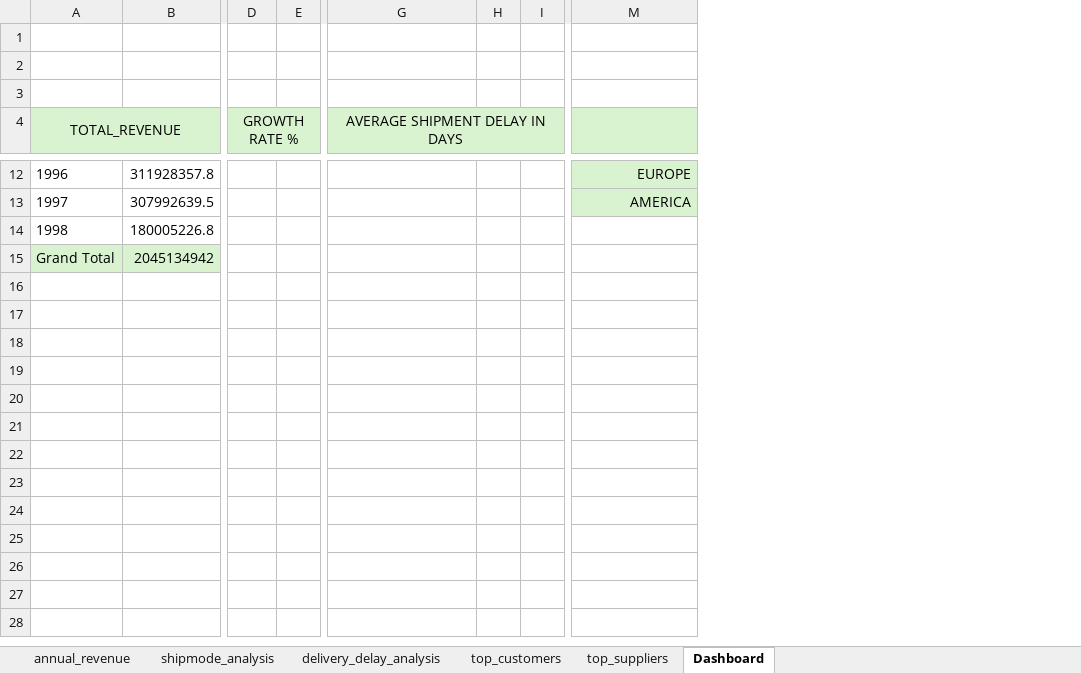
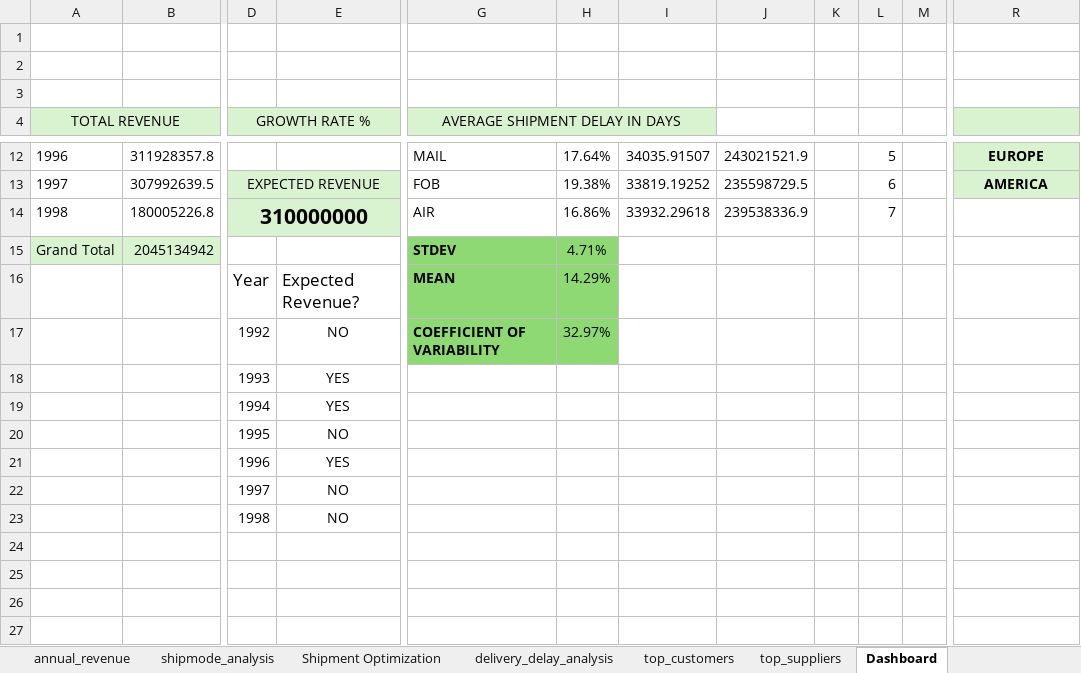
Before and after one commit to Rukhan4/tpch-analysis, an Excel workbook: data_analysis_tpch.xlsx, sheet Dashboard, drawn as a sheet; only a part is shown, gaps mark what is left out; values as stored, in another font and other column widths than the file's, no borders; charts and pictures and table styles not drawn; removed rows and columns are numbered as before the commit, all else as after; rows hold the shown columns only; the diff covers the shown part only; the diff names each change by its address in the sheet, - before the commit and + after, or states it on an @@ line.

Commit message:
dashboard analytics

```diff
--- a/data_analysis_tpch.xlsx (sheet Dashboard)
+++ b/data_analysis_tpch.xlsx (sheet Dashboard)
+sheet tab: Shipment Optimization
-column E, empty
+column E, empty
-column H, empty
+column H, rows 12-15: 17.64% | 19.38% | 16.86% | 4.71%
+column I, rows 12-14: 34035.91507 | 33819.19252 | 33932.29618
+column J, rows 12-14: 243021521.9 | 235598729.5 | 239538336.9
+column K, empty
+column L, rows 12-14: 5 | 6 | 7
@@ column A (TOTAL REVENUE) renumbered in row 4 @@
-G4:I4 merged
+G4:I4 merged
-M4 fill: #D9F2D0
+M4 fill: none
-G12 (AVERAGE SHIPMENT DELAY IN DAYS): (empty)
+G12 (AVERAGE SHIPMENT DELAY IN DAYS): MAIL
@@ R12:R13 alignment: right → center, bold: off → on @@
-D13 (GROWTH RATE %): (empty)
+D13 (GROWTH RATE %): EXPECTED REVENUE
-D13:D14 fill: none
+D13:D14 fill: #D9F2D0
+D13:E13 merged
-G13 (AVERAGE SHIPMENT DELAY IN DAYS): (empty)
+G13 (AVERAGE SHIPMENT DELAY IN DAYS): FOB
-D14 (GROWTH RATE %): (empty)
+D14 (GROWTH RATE %): 310000000
+D14:E14 merged
-G14 (AVERAGE SHIPMENT DELAY IN DAYS): (empty)
+G14 (AVERAGE SHIPMENT DELAY IN DAYS): AIR
-G15 (AVERAGE SHIPMENT DELAY IN DAYS): (empty)
+G15 (AVERAGE SHIPMENT DELAY IN DAYS): STDEV
-G15 fill: none
+G15 fill: #8ED973
+row 16:  |  | Year | Expected Revenue? | MEAN | 14.29%
+row 17:  |  | 1992 | NO | COEFFICIENT OF VARIABILITY | 32.97%
+row 18:  |  | 1993 | YES
+row 19:  |  | 1994 | YES
+row 20:  |  | 1995 | NO
+row 21:  |  | 1996 | YES
+row 22:  |  | 1997 | NO
+row 23:  |  | 1998 | NO
+row 24: (empty)
+row 25: (empty)
+row 26: (empty)
+row 27: (empty)
```
Also changed, not shown: 11 added rows, 12 edited cells, cell formats and merged cells elsewhere in this sheet, sheet delivery_delay_analysis, formulas that keep their value, charts or pictures.
